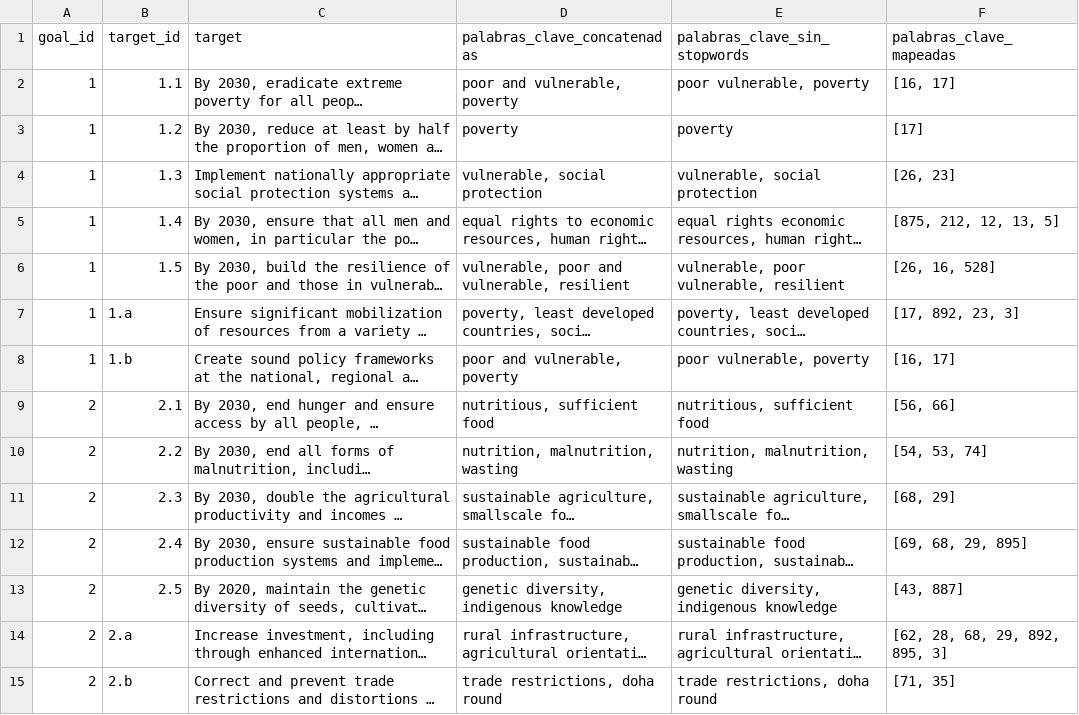
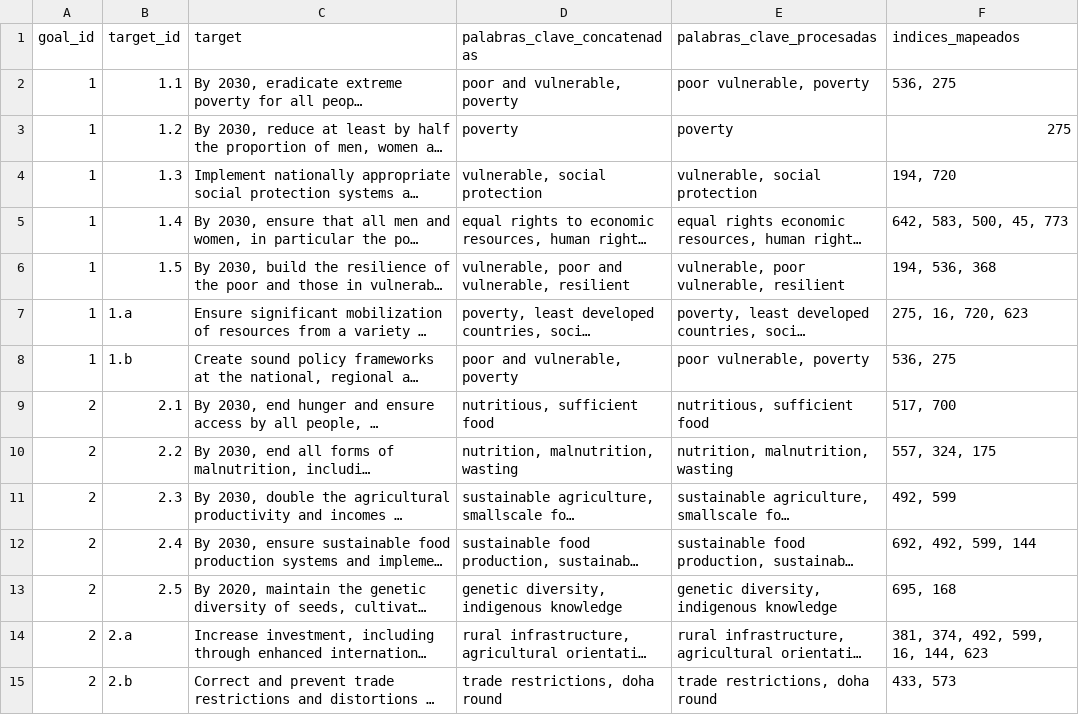
Before and after one commit to Valgt/P_MO412A, a CSV file: graphs/data/targets_con_palabras_clave_mapeadas.csv, drawn as a sheet; only a part is shown; long unchanged cells end in …; the diff covers the shown part only; the diff names each change by its address in the sheet, - before the commit and + after, or states it on an @@ line.

Commit message:
add graph

```diff
--- a/graphs/data/targets_con_palabras_clave_mapeadas.csv
+++ b/graphs/data/targets_con_palabras_clave_mapeadas.csv
-E1: palabras_clave_sin_stopwords
+E1: palabras_clave_procesadas
-F1: palabras_clave_mapeadas
+F1: indices_mapeados
-F2 (indices_mapeados): [16, 17]
+F2 (indices_mapeados): 536, 275
-F3 (indices_mapeados): [17]
+F3 (indices_mapeados): 275
-F4 (indices_mapeados): [26, 23]
+F4 (indices_mapeados): 194, 720
-F5 (indices_mapeados): [875, 212, 12, 13, 5]
+F5 (indices_mapeados): 642, 583, 500, 45, 773
-F6 (indices_mapeados): [26, 16, 528]
+F6 (indices_mapeados): 194, 536, 368
-F7 (indices_mapeados): [17, 892, 23, 3]
+F7 (indices_mapeados): 275, 16, 720, 623
-F8 (indices_mapeados): [16, 17]
+F8 (indices_mapeados): 536, 275
-F9 (indices_mapeados): [56, 66]
+F9 (indices_mapeados): 517, 700
-F10 (indices_mapeados): [54, 53, 74]
+F10 (indices_mapeados): 557, 324, 175
-F11 (indices_mapeados): [68, 29]
+F11 (indices_mapeados): 492, 599
-F12 (indices_mapeados): [69, 68, 29, 895]
+F12 (indices_mapeados): 692, 492, 599, 144
-F13 (indices_mapeados): [43, 887]
+F13 (indices_mapeados): 695, 168
-F14 (indices_mapeados): [62, 28, 68, 29, 892, 895, 3]
+F14 (indices_mapeados): 381, 374, 492, 599, 16, 144, 623
-F15 (indices_mapeados): [71, 35]
+F15 (indices_mapeados): 433, 573
```
Also changed, not shown: 155 edited cells elsewhere in this file, 6 other files.
